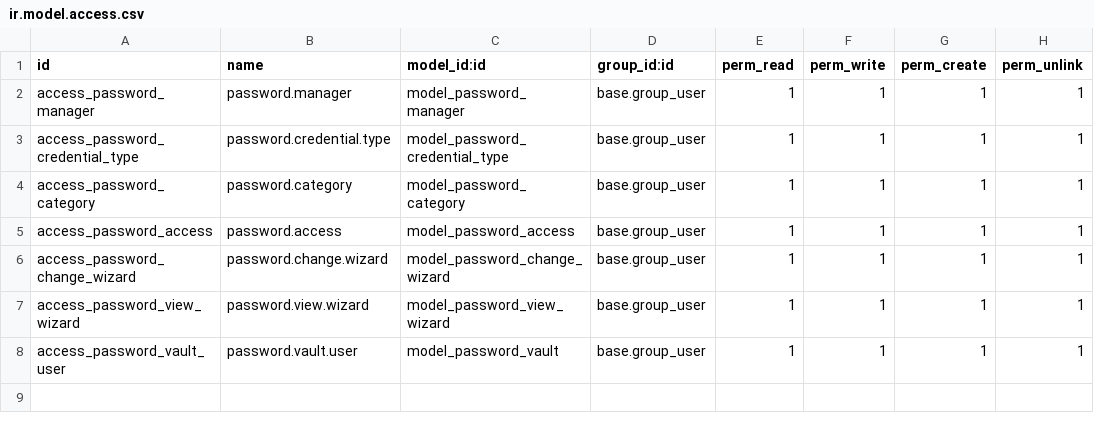
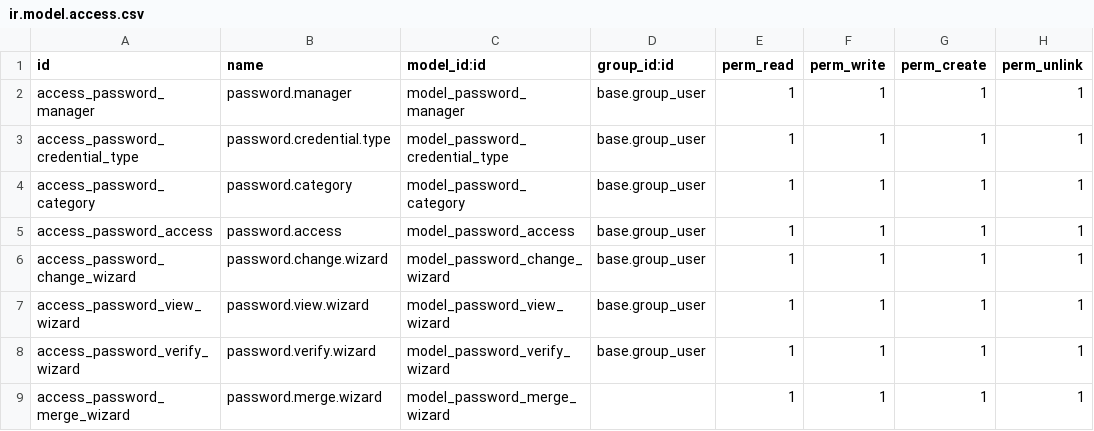
Before and after one commit to SakshiDavra/Hospital_management_using_odoo, a CSV file: password_manager/security/ir.model.access.csv, drawn as a sheet.

Commit message:
merge password,activity create,

```diff
--- a/password_manager/security/ir.model.access.csv
+++ b/password_manager/security/ir.model.access.csv
@@ -7,2 +7,3 @@ access_password_change_wizard,password.change.wizard,model_password_change_wizar
 access_password_view_wizard,password.view.wizard,model_password_view_wizard,base.group_user,1,1,1,1
-access_password_vault_user,password.vault.user,model_password_vault,base.group_user,1,1,1,1
+access_password_verify_wizard,password.verify.wizard,model_password_verify_wizard,base.group_user,1,1,1,1
+access_password_merge_wizard,password.merge.wizard,model_password_merge_wizard,,1,1,1,1
```
Also changed, not shown: 19 other files.
